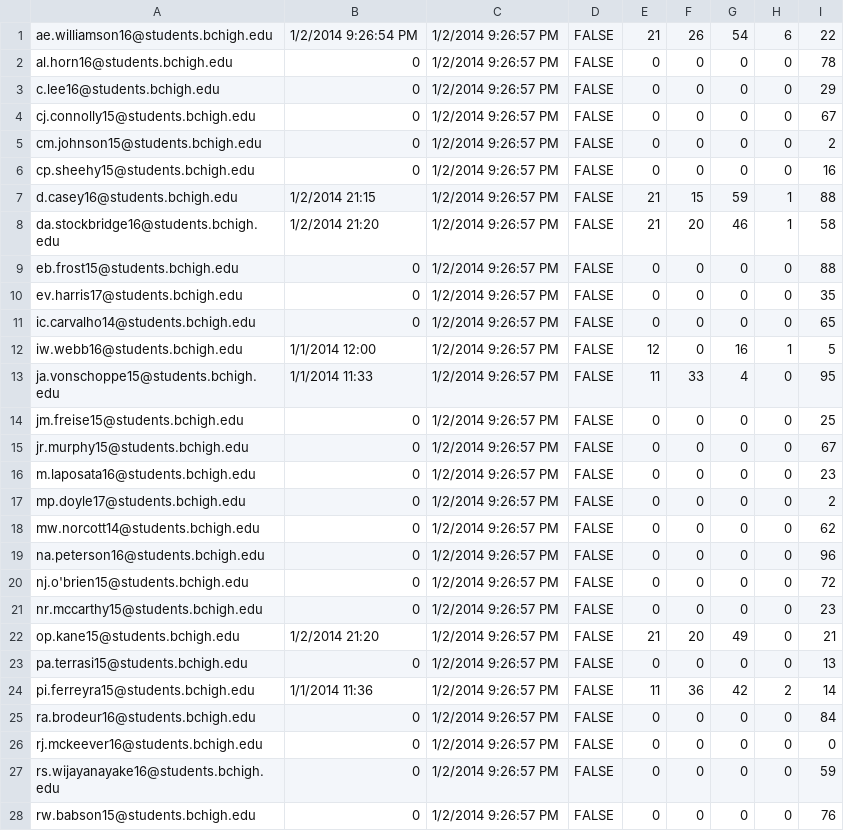
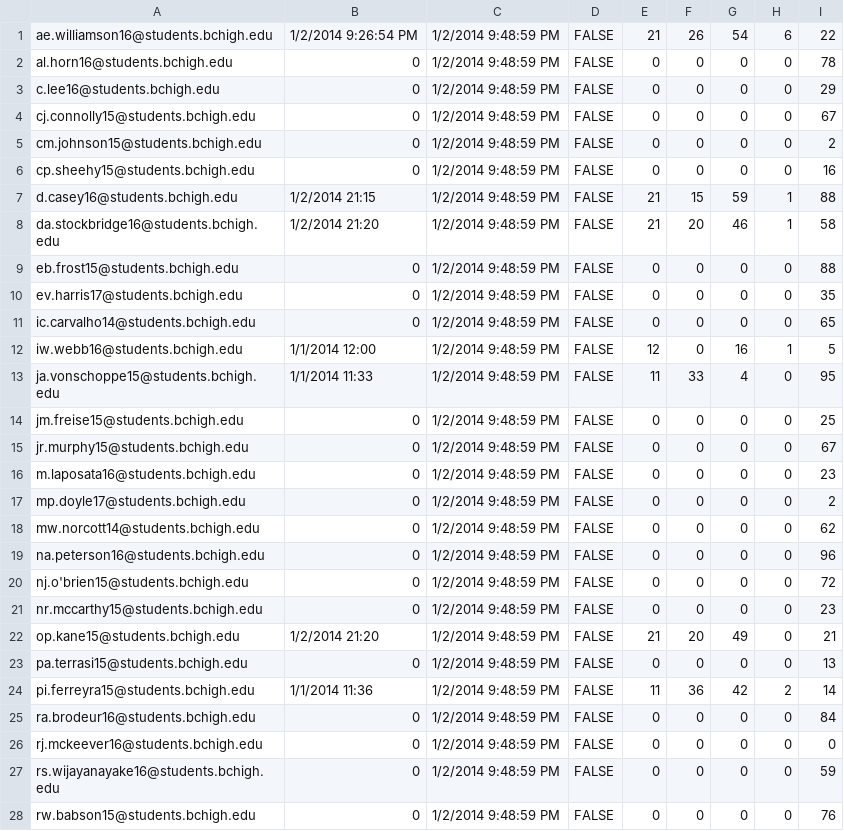
Before and after one commit to prifken/robotics3958, a CSV file: Data/Data.csv, drawn as a sheet; only a part is shown; the diff covers the shown part only.

```diff
--- a/Data/Data.csv
+++ b/Data/Data.csv
@@ -1,28 +1,28 @@
-ae.williamson16@students.bchigh.edu,1/2/2014 9:26:54 PM,1/2/2014 9:26:57 PM,FALSE,21,26,54,6,22
-al.horn16@students.bchigh.edu,0,1/2/2014 9:26:57 PM,FALSE,0,0,0,0,78
-c.lee16@students.bchigh.edu,0,1/2/2014 9:26:57 PM,FALSE,0,0,0,0,29
-cj.connolly15@students.bchigh.edu,0,1/2/2014 9:26:57 PM,FALSE,0,0,0,0,67
-cm.johnson15@students.bchigh.edu,0,1/2/2014 9:26:57 PM,FALSE,0,0,0,0,2
-cp.sheehy15@students.bchigh.edu,0,1/2/2014 9:26:57 PM,FALSE,0,0,0,0,16
-d.casey16@students.bchigh.edu,1/2/2014 21:15,1/2/2014 9:26:57 PM,FALSE,21,15,59,1,88
-da.stockbridge16@students.bchigh.edu,1/2/2014 21:20,1/2/2014 9:26:57 PM,FALSE,21,20,46,1,58
-eb.frost15@students.bchigh.edu,0,1/2/2014 9:26:57 PM,FALSE,0,0,0,0,88
-ev.harris17@students.bchigh.edu,0,1/2/2014 9:26:57 PM,FALSE,0,0,0,0,35
-ic.carvalho14@students.bchigh.edu,0,1/2/2014 9:26:57 PM,FALSE,0,0,0,0,65
-iw.webb16@students.bchigh.edu,1/1/2014 12:00,1/2/2014 9:26:57 PM,FALSE,12,0,16,1,5
-ja.vonschoppe15@students.bchigh.edu,1/1/2014 11:33,1/2/2014 9:26:57 PM,FALSE,11,33,4,0,95
-jm.freise15@students.bchigh.edu,0,1/2/2014 9:26:57 PM,FALSE,0,0,0,0,25
-jr.murphy15@students.bchigh.edu,0,1/2/2014 9:26:57 PM,FALSE,0,0,0,0,67
-m.laposata16@students.bchigh.edu,0,1/2/2014 9:26:57 PM,FALSE,0,0,0,0,23
-mp.doyle17@students.bchigh.edu,0,1/2/2014 9:26:57 PM,FALSE,0,0,0,0,2
-mw.norcott14@students.bchigh.edu,0,1/2/2014 9:26:57 PM,FALSE,0,0,0,0,62
-na.peterson16@students.bchigh.edu,0,1/2/2014 9:26:57 PM,FALSE,0,0,0,0,96
-nj.o'brien15@students.bchigh.edu,0,1/2/2014 9:26:57 PM,FALSE,0,0,0,0,72
-nr.mccarthy15@students.bchigh.edu,0,1/2/2014 9:26:57 PM,FALSE,0,0,0,0,23
-op.kane15@students.bchigh.edu,1/2/2014 21:20,1/2/2014 9:26:57 PM,FALSE,21,20,49,0,21
-pa.terrasi15@students.bchigh.edu,0,1/2/2014 9:26:57 PM,FALSE,0,0,0,0,13
-pi.ferreyra15@students.bchigh.edu,1/1/2014 11:36,1/2/2014 9:26:57 PM,FALSE,11,36,42,2,14
-ra.brodeur16@students.bchigh.edu,0,1/2/2014 9:26:57 PM,FALSE,0,0,0,0,84
-rj.mckeever16@students.bchigh.edu,0,1/2/2014 9:26:57 PM,FALSE,0,0,0,0,0
-rs.wijayanayake16@students.bchigh.edu,0,1/2/2014 9:26:57 PM,FALSE,0,0,0,0,59
-rw.babson15@students.bchigh.edu,0,1/2/2014 9:26:57 PM,FALSE,0,0,0,0,76
+ae.williamson16@students.bchigh.edu,1/2/2014 9:26:54 PM,1/2/2014 9:48:59 PM,FALSE,21,26,54,6,22
+al.horn16@students.bchigh.edu,0,1/2/2014 9:48:59 PM,FALSE,0,0,0,0,78
+c.lee16@students.bchigh.edu,0,1/2/2014 9:48:59 PM,FALSE,0,0,0,0,29
+cj.connolly15@students.bchigh.edu,0,1/2/2014 9:48:59 PM,FALSE,0,0,0,0,67
+cm.johnson15@students.bchigh.edu,0,1/2/2014 9:48:59 PM,FALSE,0,0,0,0,2
+cp.sheehy15@students.bchigh.edu,0,1/2/2014 9:48:59 PM,FALSE,0,0,0,0,16
+d.casey16@students.bchigh.edu,1/2/2014 21:15,1/2/2014 9:48:59 PM,FALSE,21,15,59,1,88
+da.stockbridge16@students.bchigh.edu,1/2/2014 21:20,1/2/2014 9:48:59 PM,FALSE,21,20,46,1,58
+eb.frost15@students.bchigh.edu,0,1/2/2014 9:48:59 PM,FALSE,0,0,0,0,88
+ev.harris17@students.bchigh.edu,0,1/2/2014 9:48:59 PM,FALSE,0,0,0,0,35
+ic.carvalho14@students.bchigh.edu,0,1/2/2014 9:48:59 PM,FALSE,0,0,0,0,65
+iw.webb16@students.bchigh.edu,1/1/2014 12:00,1/2/2014 9:48:59 PM,FALSE,12,0,16,1,5
+ja.vonschoppe15@students.bchigh.edu,1/1/2014 11:33,1/2/2014 9:48:59 PM,FALSE,11,33,4,0,95
+jm.freise15@students.bchigh.edu,0,1/2/2014 9:48:59 PM,FALSE,0,0,0,0,25
+jr.murphy15@students.bchigh.edu,0,1/2/2014 9:48:59 PM,FALSE,0,0,0,0,67
+m.laposata16@students.bchigh.edu,0,1/2/2014 9:48:59 PM,FALSE,0,0,0,0,23
+mp.doyle17@students.bchigh.edu,0,1/2/2014 9:48:59 PM,FALSE,0,0,0,0,2
+mw.norcott14@students.bchigh.edu,0,1/2/2014 9:48:59 PM,FALSE,0,0,0,0,62
+na.peterson16@students.bchigh.edu,0,1/2/2014 9:48:59 PM,FALSE,0,0,0,0,96
+nj.o'brien15@students.bchigh.edu,0,1/2/2014 9:48:59 PM,FALSE,0,0,0,0,72
+nr.mccarthy15@students.bchigh.edu,0,1/2/2014 9:48:59 PM,FALSE,0,0,0,0,23
+op.kane15@students.bchigh.edu,1/2/2014 21:20,1/2/2014 9:48:59 PM,FALSE,21,20,49,0,21
+pa.terrasi15@students.bchigh.edu,0,1/2/2014 9:48:59 PM,FALSE,0,0,0,0,13
+pi.ferreyra15@students.bchigh.edu,1/1/2014 11:36,1/2/2014 9:48:59 PM,FALSE,11,36,42,2,14
+ra.brodeur16@students.bchigh.edu,0,1/2/2014 9:48:59 PM,FALSE,0,0,0,0,84
+rj.mckeever16@students.bchigh.edu,0,1/2/2014 9:48:59 PM,FALSE,0,0,0,0,0
+rs.wijayanayake16@students.bchigh.edu,0,1/2/2014 9:48:59 PM,FALSE,0,0,0,0,59
+rw.babson15@students.bchigh.edu,0,1/2/2014 9:48:59 PM,FALSE,0,0,0,0,76
```
Also changed, not shown: 4 edited cells elsewhere in this file, Application/Data/Data.csv, 5 other files.
